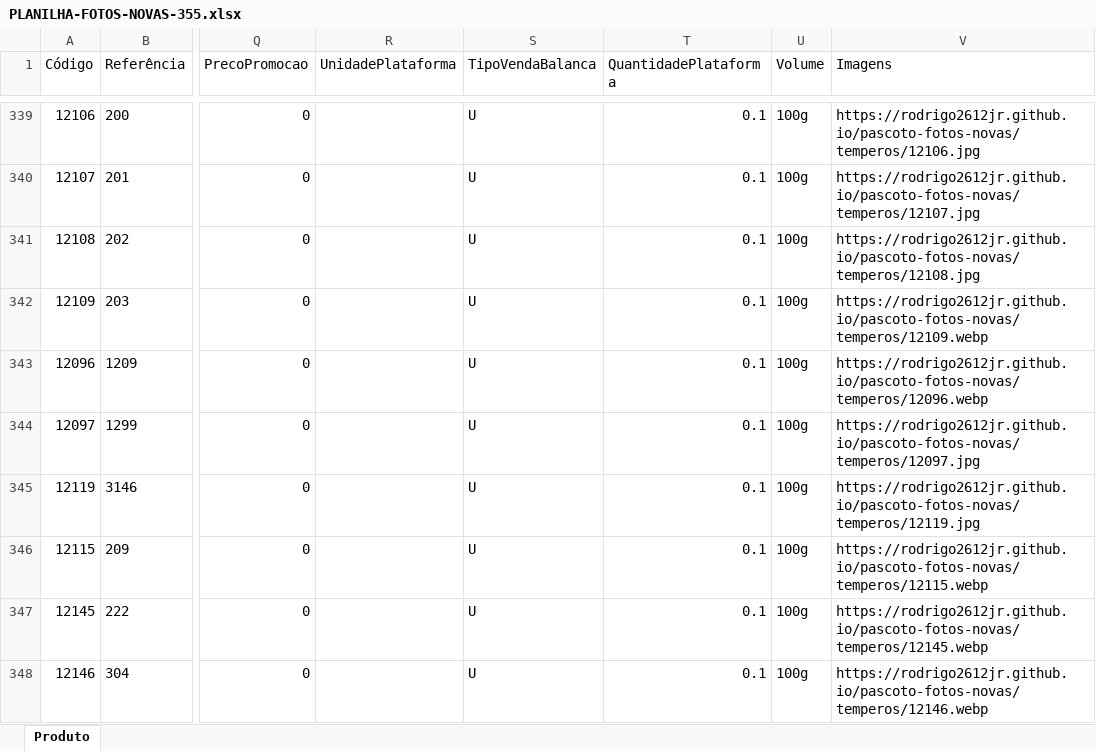
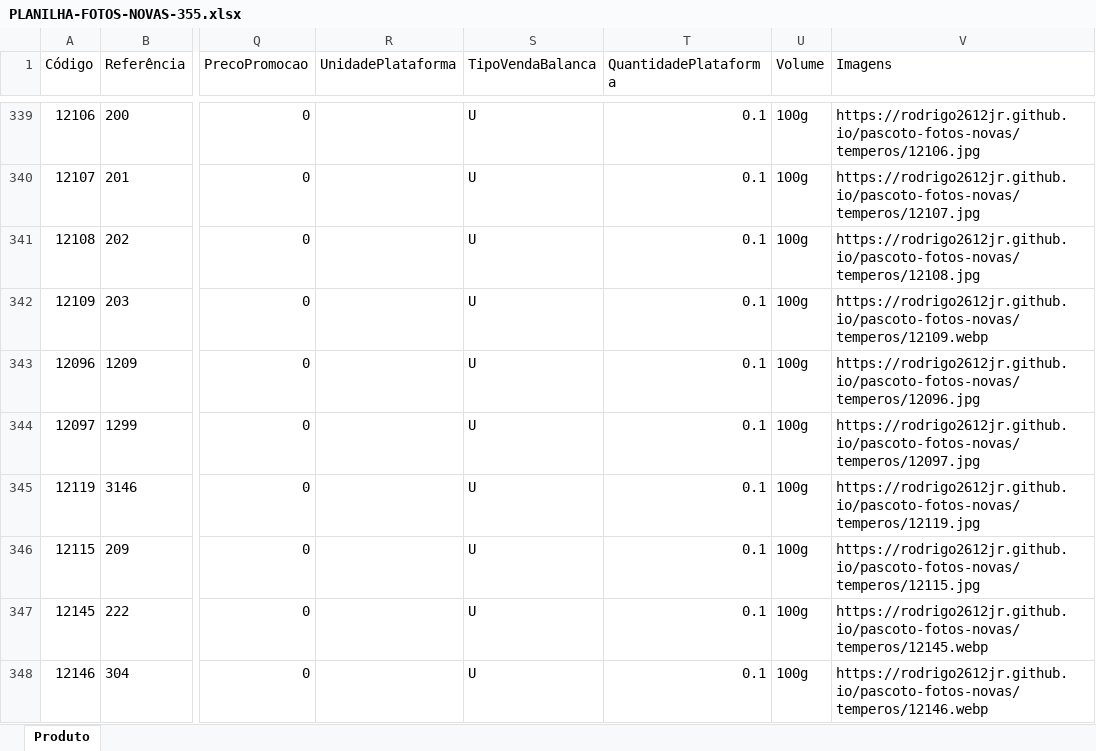
Before and after one commit to Rodrigo2612jr/pascoto-fotos-novas, an Excel workbook: PLANILHA-FOTOS-NOVAS-355.xlsx, sheet Produto, drawn as a sheet; only a part is shown, gaps mark what is left out; values as stored, in another font and other column widths than the file's, no borders; the diff covers the shown part only; the diff names each change by its address in the sheet, - before the commit and + after, or states it on an @@ line.

```diff
--- a/PLANILHA-FOTOS-NOVAS-355.xlsx (sheet Produto)
+++ b/PLANILHA-FOTOS-NOVAS-355.xlsx (sheet Produto)
-V343 (Imagens): https://rodrigo2612jr.github.io/pascoto-fotos-novas/temperos/12096.webp
+V343 (Imagens): https://rodrigo2612jr.github.io/pascoto-fotos-novas/temperos/12096.jpg
-V346 (Imagens): https://rodrigo2612jr.github.io/pascoto-fotos-novas/temperos/12115.webp
+V346 (Imagens): https://rodrigo2612jr.github.io/pascoto-fotos-novas/temperos/12115.jpg
```
Also changed, not shown: 11 edited cells elsewhere in this sheet, 32 other files.
